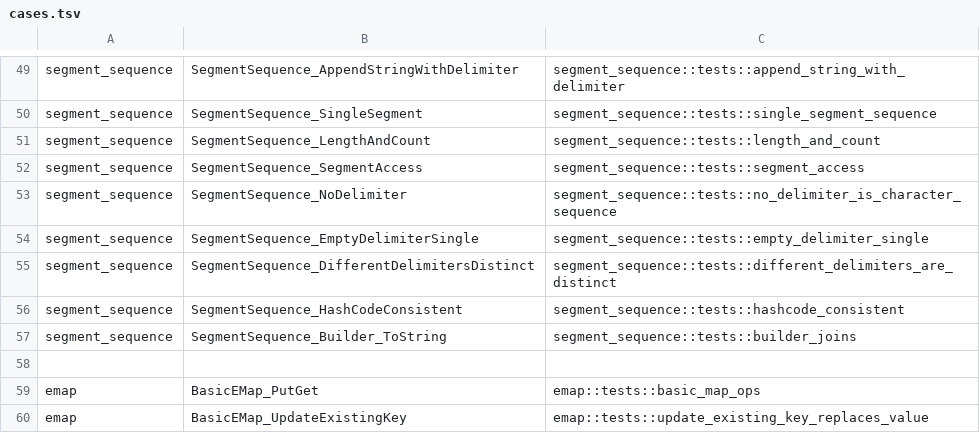
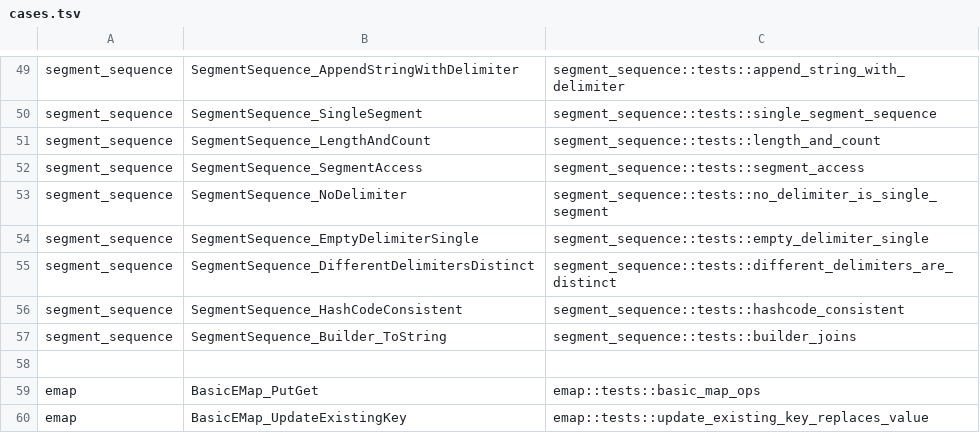
Before and after one commit to hebin123456/artop-rust, a TSV file: tools/conformance/cases.tsv, drawn as a sheet; only a part is shown, gaps mark what is left out.

Commit message:
fix(emf-common): align SegmentSequence empty-delimiter semantics with C++
- create("", value) now keeps the whole value as a single segment and an
  empty value yields an empty sequence (matches C++ create/append/splitSegments)
- rework append(string/vector/sequence) to mirror C++ re-splitting rules
- un-ignore the two SegmentSequence parity tests and the UniqueEList
  duplicate-set test (dedicated UniqueEList::try_set/try_add_at_index landed)
- refresh PARITY_TRACKER: UniqueEList/NotifyingList/SegmentSequence now aligned

```diff
--- a/tools/conformance/cases.tsv
+++ b/tools/conformance/cases.tsv
@@ -52,3 +52,3 @@ segment_sequence	SegmentSequence_LengthAndCount	segment_sequence::tests::length_
 segment_sequence	SegmentSequence_SegmentAccess	segment_sequence::tests::segment_access
-segment_sequence	SegmentSequence_NoDelimiter	segment_sequence::tests::no_delimiter_is_character_sequence
+segment_sequence	SegmentSequence_NoDelimiter	segment_sequence::tests::no_delimiter_is_single_segment
 segment_sequence	SegmentSequence_EmptyDelimiterSingle	segment_sequence::tests::empty_delimiter_single
```
Also changed, not shown: 4 other files.
